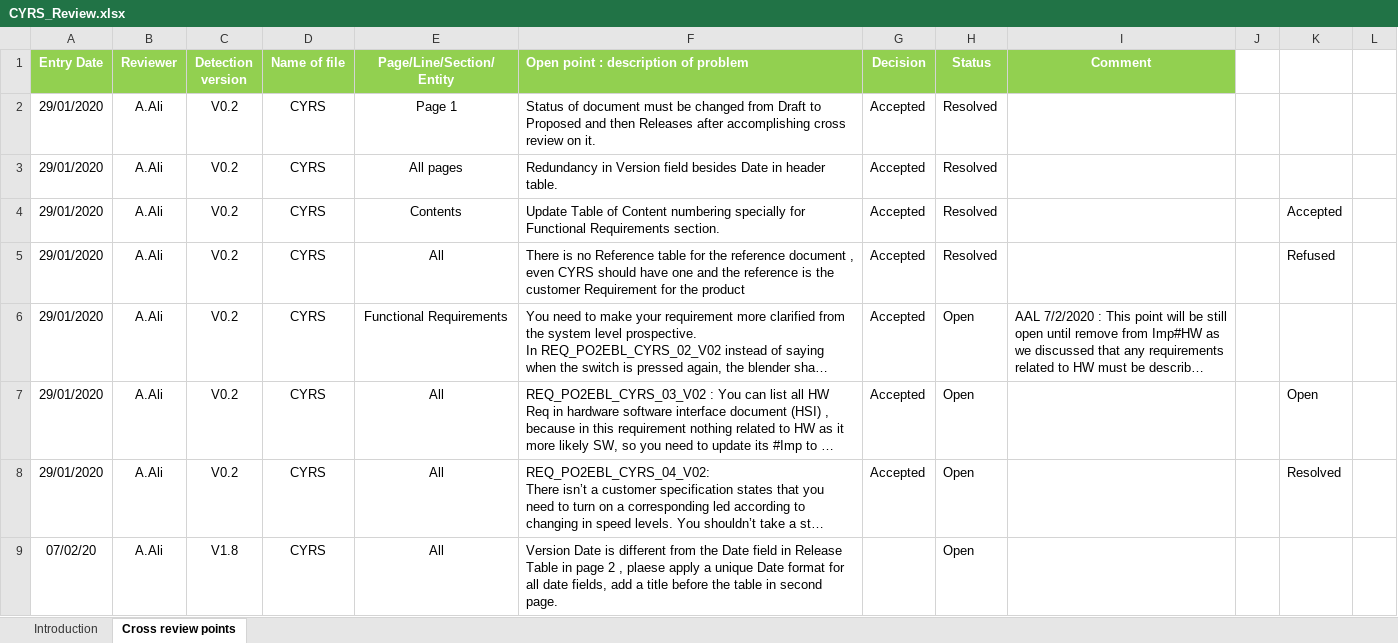
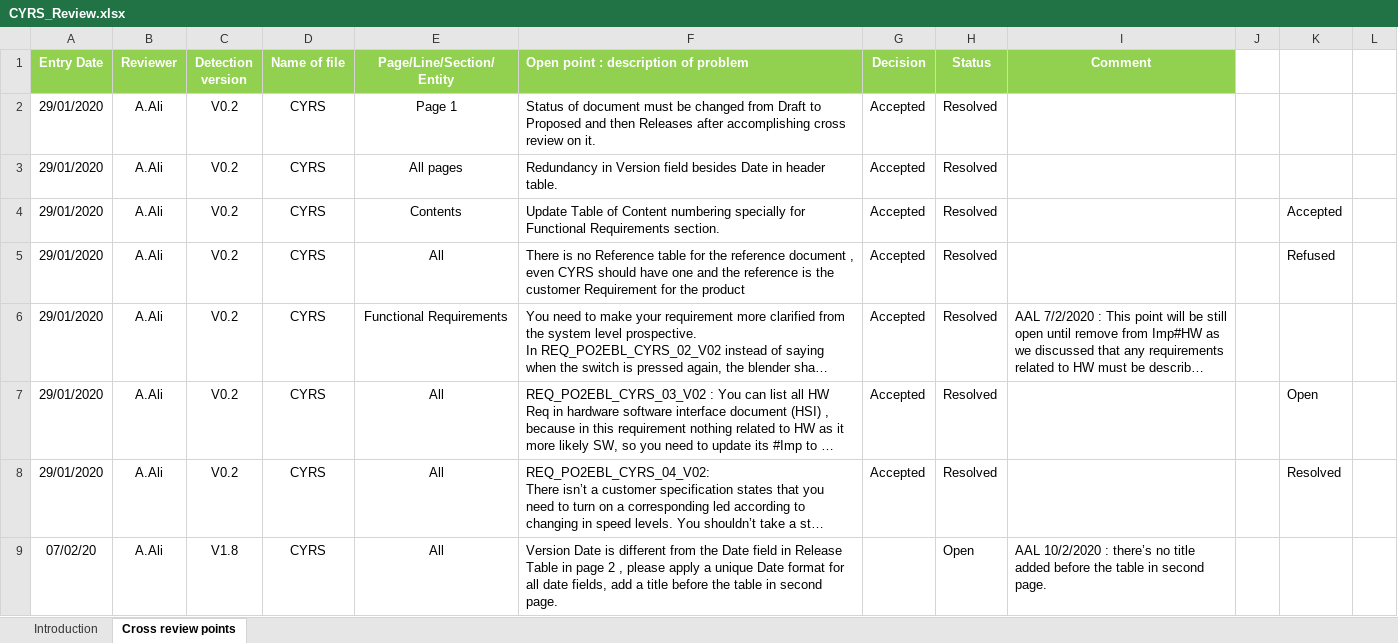
Before and after one commit to MayElfkiy/SOFTWARE_ENGINEERING_ELECTRIC_BLENDER, an Excel workbook: Input documents/CYRS/CYRS_Review.xlsx, sheet Cross review points, drawn as a sheet; only a part is shown; long unchanged cells end in …; values as stored, in another font and other column widths than the file's, no borders; conditional formats not drawn; the diff covers the shown part only; the diff names each change by its address in the sheet, - before the commit and + after, or states it on an @@ line.

Commit message:
Update CYRS review sheet Signed-off-by: Abdelrahman-Omar-Ali <a.abdelwahed20@gmail.com>

```diff
--- a/Input documents/CYRS/CYRS_Review.xlsx (sheet Cross review points)
+++ b/Input documents/CYRS/CYRS_Review.xlsx (sheet Cross review points)
-H6:H8 (Status): Open
+H6:H8 (Status): Resolved
-F9: …2 , plaese apply a…
+F9: …2 , please apply a…
-I9 (Comment): (empty)
+I9 (Comment): AAL 10/2/2020 : there’s no title added before the table in second page.
```
Also changed, not shown: 1 added row, 1 removed row and 2 edited cells elsewhere in this sheet.
